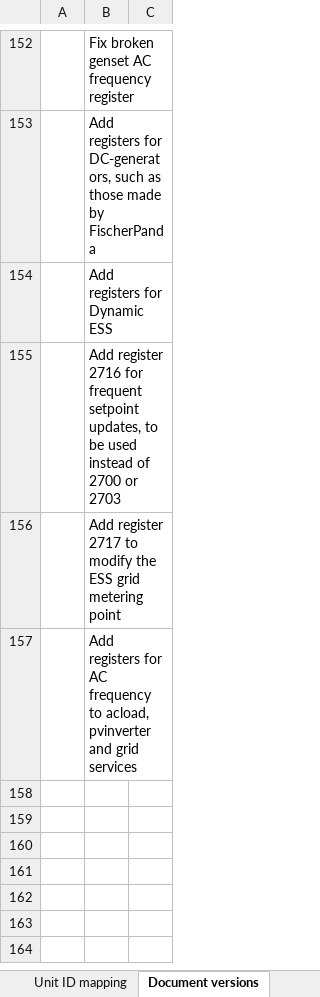
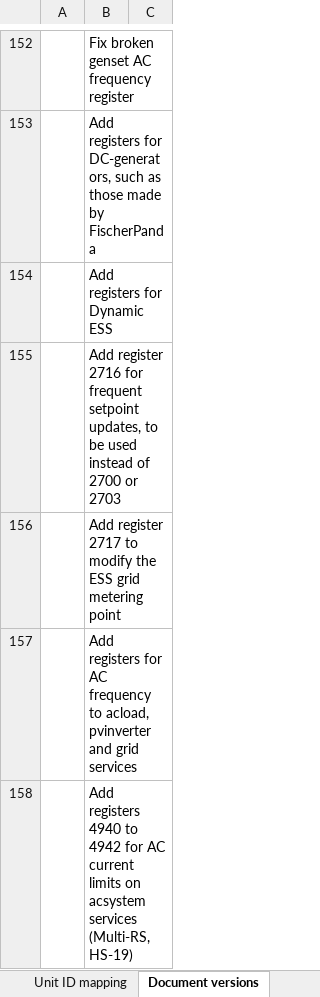
Before and after one commit to victronenergy/dbus_modbustcp, an Excel workbook: CCGX-Modbus-TCP-register-list.xlsx, sheet Document versions, drawn as a sheet; only a part is shown, gaps mark what is left out; values as stored, in another font and other column widths than the file's, no borders; the diff names each change by its address in the sheet, - before the commit and + after, or states it on an @@ line.

```diff
--- a/CCGX-Modbus-TCP-register-list.xlsx (sheet Document versions)
+++ b/CCGX-Modbus-TCP-register-list.xlsx (sheet Document versions)
+row 158:  | Add registers 4940 to 4942 for AC current limits on acsystem services (Multi-RS, HS-19)
```
Also changed, not shown: sheet Field list.
